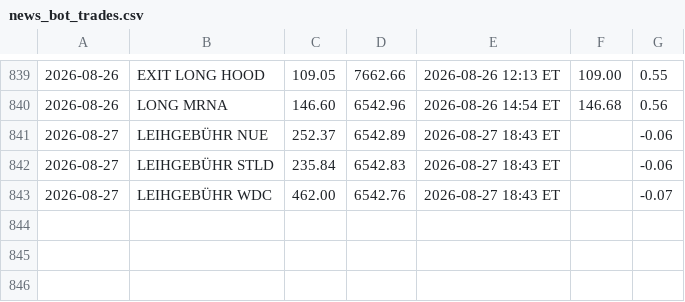
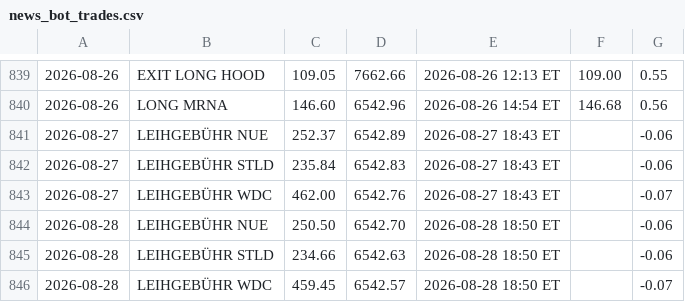
Before and after one commit to PatrickGerisch/NewsBot, a CSV file: news_bot_trades.csv, drawn as a sheet; only a part is shown, gaps mark what is left out; the diff names each change by its address in the sheet, - before the commit and + after, or states it on an @@ line.

```diff
--- a/news_bot_trades.csv
+++ b/news_bot_trades.csv
+row 844: 2026-08-28 | LEIHGEBÜHR NUE | 250.50 | 6542.70 | 2026-08-28 18:50 ET |  | -0.06
+row 845: 2026-08-28 | LEIHGEBÜHR STLD | 234.66 | 6542.63 | 2026-08-28 18:50 ET |  | -0.06
+row 846: 2026-08-28 | LEIHGEBÜHR WDC | 459.45 | 6542.57 | 2026-08-28 18:50 ET |  | -0.07
```
Also changed, not shown: arena_history.csv, bot_history.csv, 14 other files.
